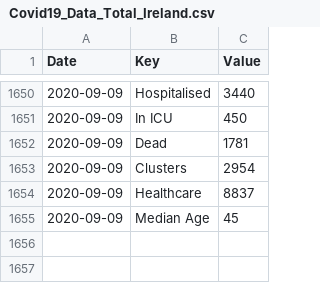
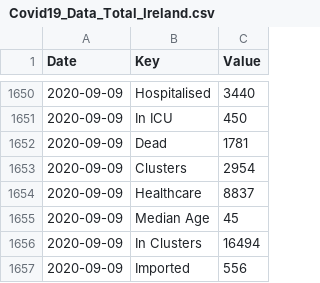
Before and after one commit to DavideMagno/IrelandCovidData, a CSV file: Covid19_Data_Total_Ireland.csv, drawn as a sheet; only a part is shown, gaps mark what is left out; the diff names each change by its address in the sheet, - before the commit and + after, or states it on an @@ line.

```diff
--- a/Covid19_Data_Total_Ireland.csv
+++ b/Covid19_Data_Total_Ireland.csv
+row 1656: 2020-09-09 | In Clusters | 16494
+row 1657: 2020-09-09 | Imported | 556
```
Also changed, not shown: Covid19_Data_By_County.csv, Covid19_Data_Positive_Characteristics.csv.
